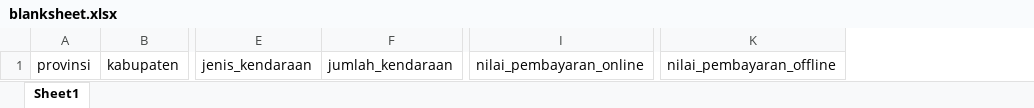
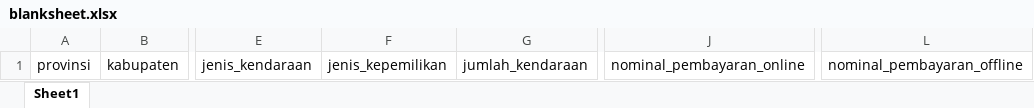
Before and after one commit to yuto-dev/dashboard-mock, an Excel workbook: docs/blanksheet.xlsx, sheet Sheet1, drawn as a sheet; only a part is shown, gaps mark what is left out; values as stored, in another font and other column widths than the file's, no borders; removed rows and columns are numbered as before the commit, all else as after; the diff names each change by its address in the sheet, - before the commit and + after, or states it on an @@ line.

```diff
--- a/docs/blanksheet.xlsx (sheet Sheet1)
+++ b/docs/blanksheet.xlsx (sheet Sheet1)
+column F, row 1: jenis_kepemilikan
-column I, row 1: nilai_pembayaran_online
+column J, row 1: nominal_pembayaran_online
-column K, row 1: nilai_pembayaran_offline
+column L, row 1: nominal_pembayaran_offline
```
Also changed, not shown: 8 other files.
